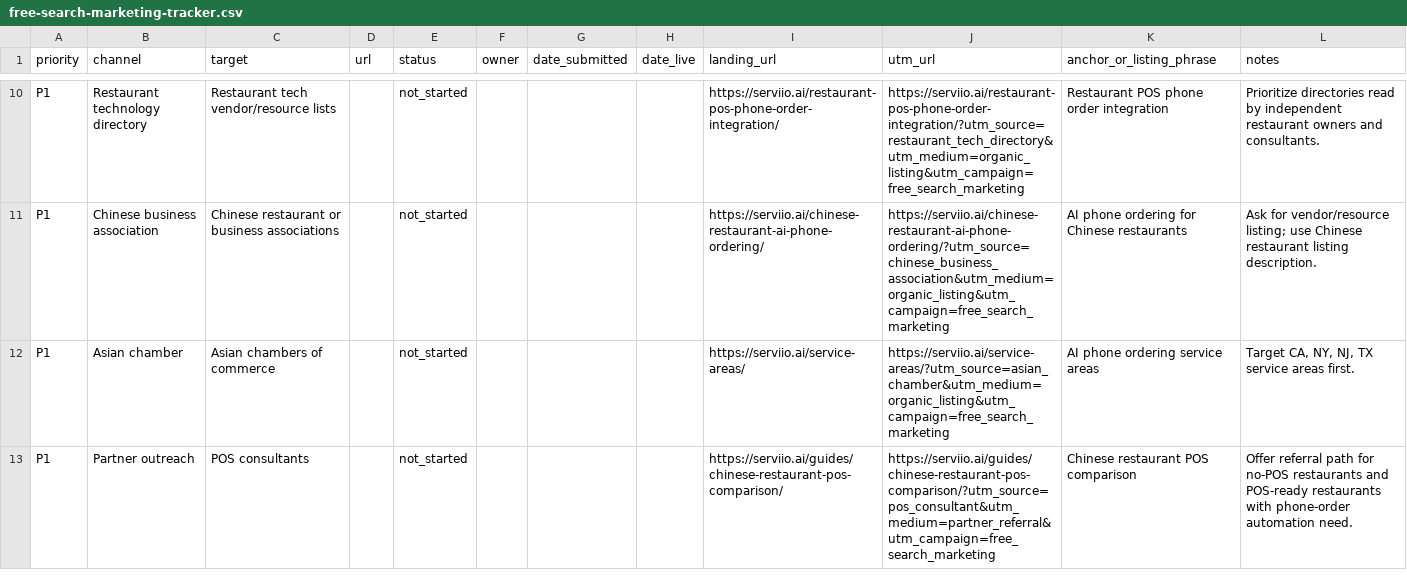
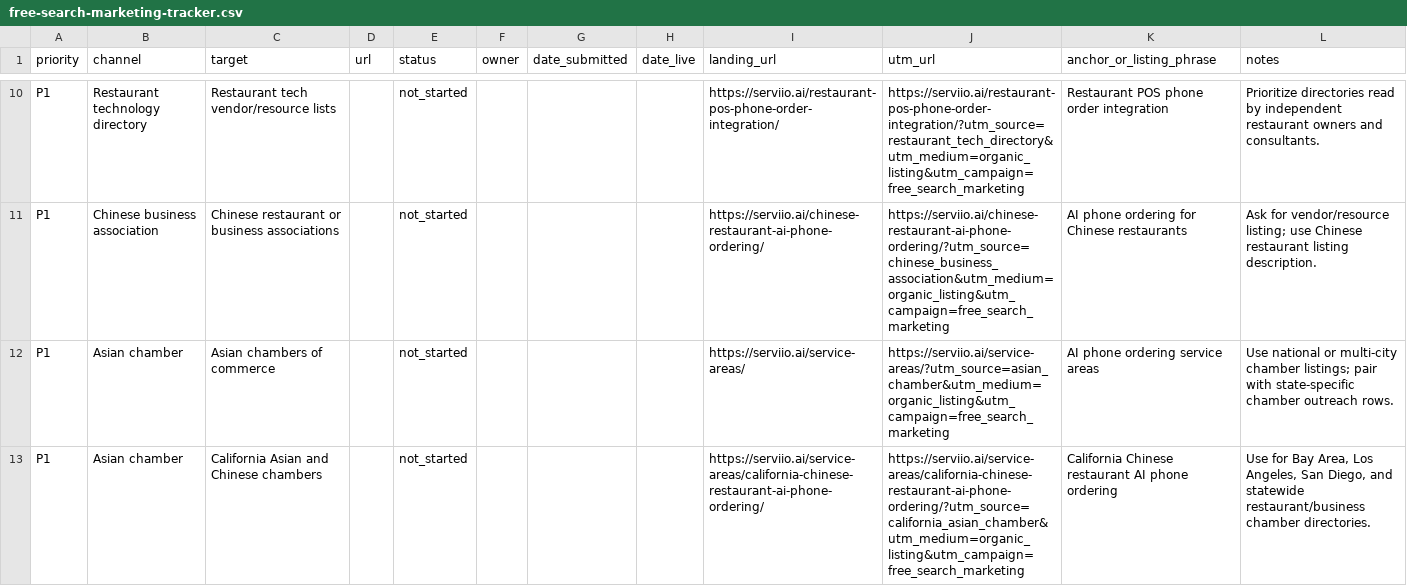
Before and after one commit to kevinliujunyang/serviio-website, a CSV file: docs/free-search-marketing-tracker.csv, drawn as a sheet; only a part is shown, gaps mark what is left out; the shorter side is filled out with more unchanged rows; the diff covers the shown part only.

Commit message:
Expand local free search outreach tracker

```diff
--- a/docs/free-search-marketing-tracker.csv
+++ b/docs/free-search-marketing-tracker.csv
@@ -11,2 +11,3 @@ P1,Restaurant technology directory,Restaurant tech vendor/resource lists,,not_st
 P1,Chinese business association,Chinese restaurant or business associations,,not_started,,,,https://serviio.ai/chinese-restaurant-ai-phone-ordering/,https://serviio.ai/chinese-restaurant-ai-phone-ordering/?utm_source=chinese_business_association&utm_medium=organic_listing&utm_campaign=free_search_marketing,AI phone ordering for Chinese restaurants,Ask for vendor/resource listing; use Chinese restaurant listing description.
-P1,Asian chamber,Asian chambers of commerce,,not_started,,,,https://serviio.ai/service-areas/,https://serviio.ai/service-areas/?utm_source=asian_chamber&utm_medium=organic_listing&utm_campaign=free_search_marketing,AI phone ordering service areas,"Target CA, NY, NJ, TX service areas first."
+P1,Asian chamber,Asian chambers of commerce,,not_started,,,,https://serviio.ai/service-areas/,https://serviio.ai/service-areas/?utm_source=asian_chamber&utm_medium=organic_listing&utm_campaign=free_search_marketing,AI phone ordering service areas,Use national or multi-city chamber listings; pair with state-specific chamber outreach rows.
+P1,Asian chamber,California Asian and Chinese chambers,,not_started,,,,https://serviio.ai/service-areas/california-chinese-restaurant-ai-phone-ordering/,https://serviio.ai/service-areas/california-chinese-restaurant-ai-phone-ordering/?utm_source=california_asian_chamber&utm_medium=organic_listing&utm_campaign=free_search_marketing,California Chinese restaurant AI phone ordering,"Use for Bay Area, Los Angeles, San Diego, and statewide restaurant/business chamber directories."
```
Also changed, not shown: 9 added rows and 1 edited cell elsewhere in this file, 2 other files.
